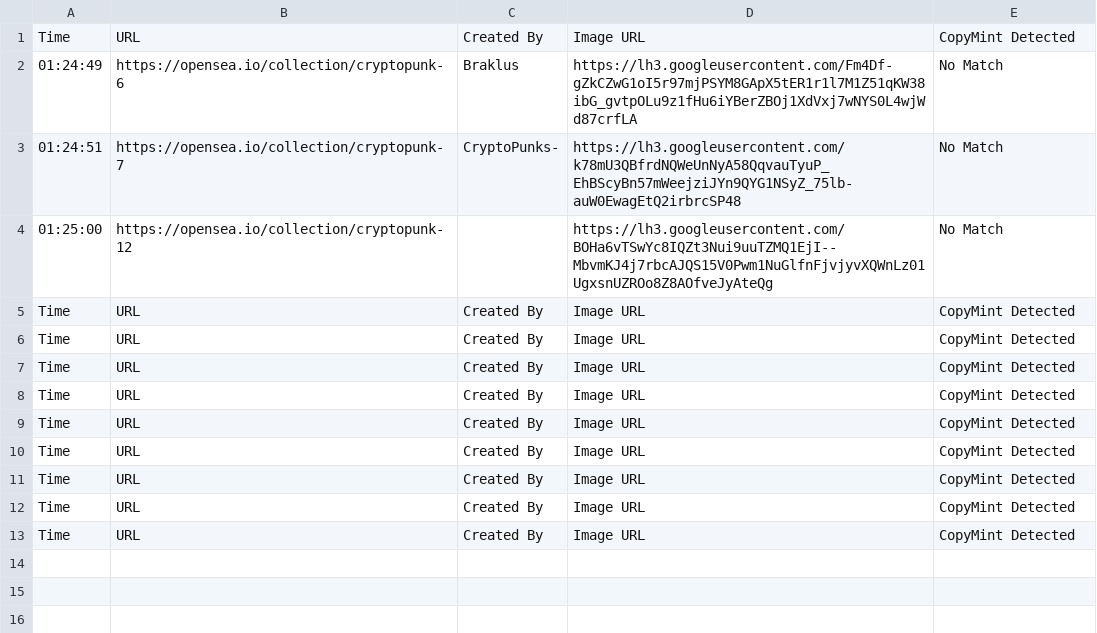
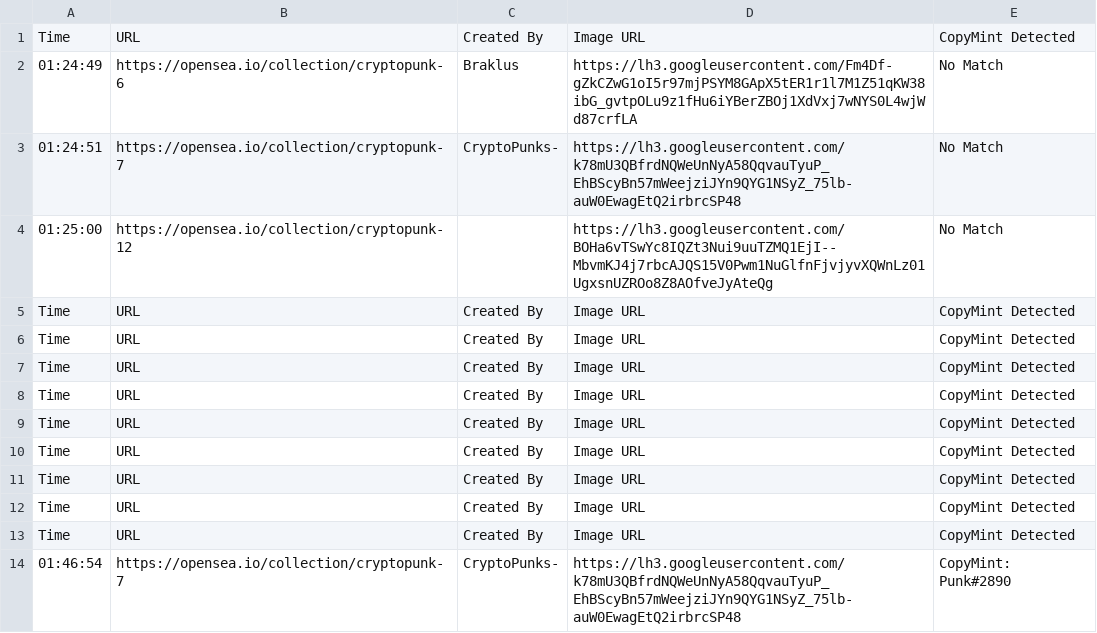
Before and after one commit to IndustrialFish/SpamSea, a CSV file: Suspect Collections 2.csv, drawn as a sheet.

```diff
--- a/Suspect Collections 2.csv
+++ b/Suspect Collections 2.csv
@@ -13 +13,2 @@ Time,URL,Created By,Image URL,CopyMint Detected
 Time,URL,Created By,Image URL,CopyMint Detected
+01:46:54,https://opensea.io/collection/cryptopunk-7,CryptoPunks-,https://lh3.googleusercontent.com/k78mU3QBfrdNQWeUnNyA58QqvauTyuP_EhBScyBn57mWeejziJYn9QYG1NSyZ_75lb-auW0EwagEtQ2irbrcSP48,CopyMint: Punk#2890
```
Also changed, not shown: Empty_collection.csv, 1 other file.
